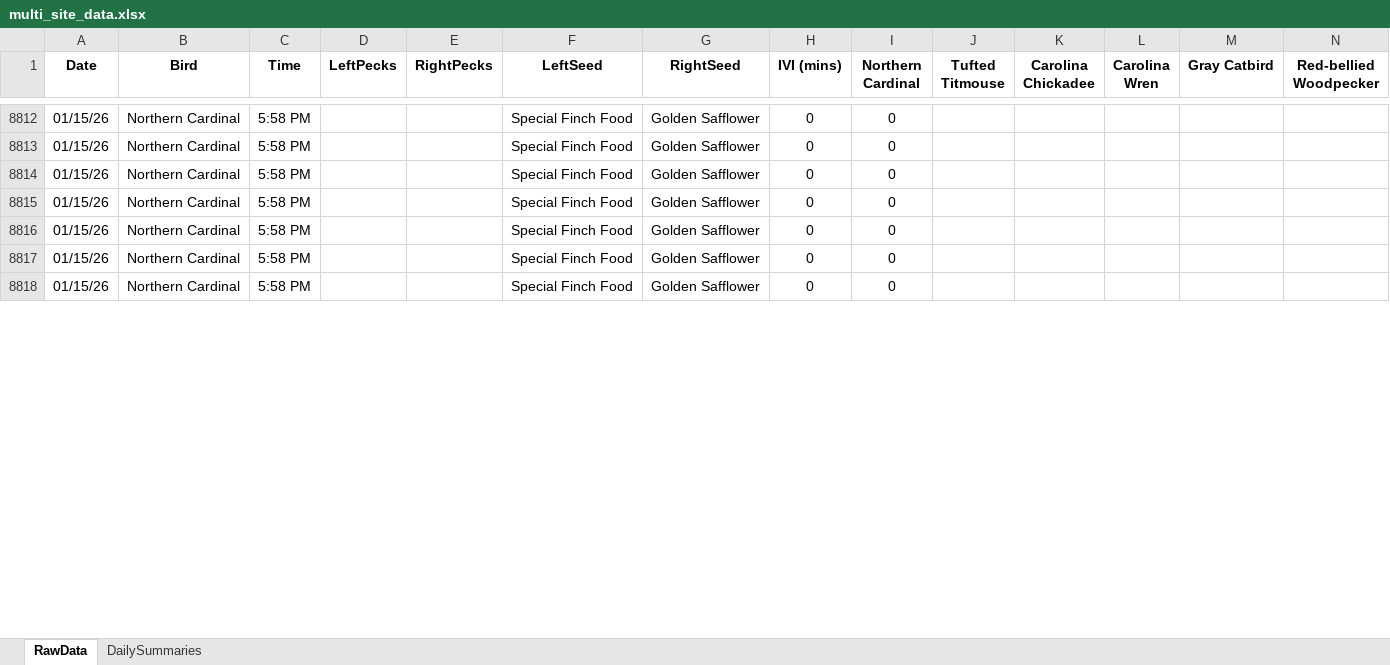
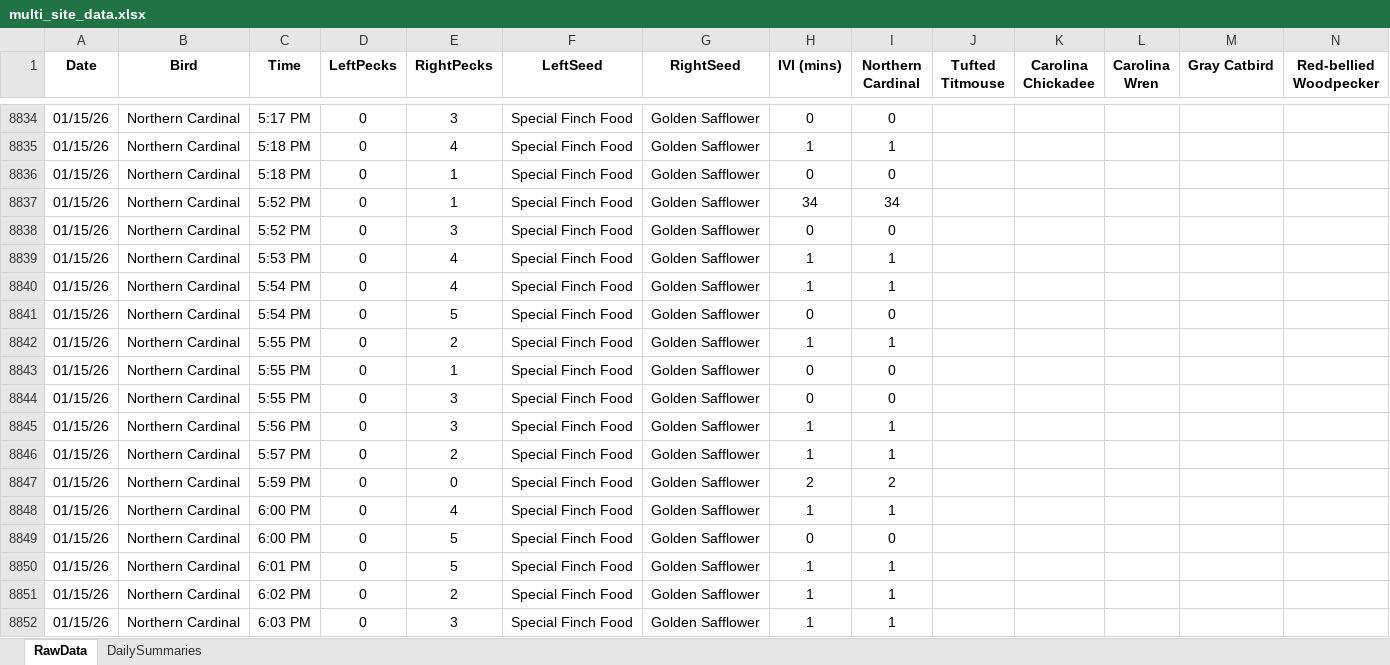
Before and after one commit to david-j-cox/backyard-ecology, an Excel workbook: data/multi_site_data.xlsx, sheet RawData, drawn as a sheet; only a part is shown, gaps mark what is left out; values as stored, in another font and other column widths than the file's, no borders; addresses are those after the commit; rows hold the shown columns only; the diff covers the shown part only; the diff names each change by its address in the sheet, - before the commit and + after, or states it on an @@ line.

```diff
--- a/data/multi_site_data.xlsx (sheet RawData)
+++ b/data/multi_site_data.xlsx (sheet RawData)
-C8834 (Time): 5:58 PM
+C8834 (Time): 5:17 PM
-D8834 (LeftPecks): (empty)
+D8834 (LeftPecks): 0
-E8834 (RightPecks): (empty)
+E8834 (RightPecks): 3
+row 8835: 01/15/26 | Northern Cardinal | 5:18 PM | 0 | 4 | Special Finch Food | Golden Safflower | 1 | 1
-C8836 (Time): 5:58 PM
+C8836 (Time): 5:18 PM
-D8836 (LeftPecks): (empty)
+D8836 (LeftPecks): 0
-E8836 (RightPecks): (empty)
+E8836 (RightPecks): 1
+row 8837: 01/15/26 | Northern Cardinal | 5:52 PM | 0 | 1 | Special Finch Food | Golden Safflower | 34 | 34
-C8838 (Time): 5:58 PM
+C8838 (Time): 5:52 PM
-D8838 (LeftPecks): (empty)
+D8838 (LeftPecks): 0
-E8838 (RightPecks): (empty)
+E8838 (RightPecks): 3
+row 8839: 01/15/26 | Northern Cardinal | 5:53 PM | 0 | 4 | Special Finch Food | Golden Safflower | 1 | 1
+row 8840: 01/15/26 | Northern Cardinal | 5:54 PM | 0 | 4 | Special Finch Food | Golden Safflower | 1 | 1
-C8841 (Time): 5:58 PM
+C8841 (Time): 5:54 PM
-D8841 (LeftPecks): (empty)
+D8841 (LeftPecks): 0
-E8841 (RightPecks): (empty)
+E8841 (RightPecks): 5
+row 8842: 01/15/26 | Northern Cardinal | 5:55 PM | 0 | 2 | Special Finch Food | Golden Safflower | 1 | 1
-C8843:C8844 (Time): 5:58 PM
+C8843:C8844 (Time): 5:55 PM
-D8843:D8844 (LeftPecks): (empty)
+D8843:D8844 (LeftPecks): 0
-E8843 (RightPecks): (empty)
+E8843 (RightPecks): 1
-E8844 (RightPecks): (empty)
+E8844 (RightPecks): 3
+row 8845: 01/15/26 | Northern Cardinal | 5:56 PM | 0 | 3 | Special Finch Food | Golden Safflower | 1 | 1
+row 8846: 01/15/26 | Northern Cardinal | 5:57 PM | 0 | 2 | Special Finch Food | Golden Safflower | 1 | 1
+row 8847: 01/15/26 | Northern Cardinal | 5:59 PM | 0 | 0 | Special Finch Food | Golden Safflower | 2 | 2
+row 8848: 01/15/26 | Northern Cardinal | 6:00 PM | 0 | 4 | Special Finch Food | Golden Safflower | 1 | 1
-C8849 (Time): 5:58 PM
+C8849 (Time): 6:00 PM
-D8849 (LeftPecks): (empty)
+D8849 (LeftPecks): 0
-E8849 (RightPecks): (empty)
+E8849 (RightPecks): 5
+row 8850: 01/15/26 | Northern Cardinal | 6:01 PM | 0 | 5 | Special Finch Food | Golden Safflower | 1 | 1
+row 8851: 01/15/26 | Northern Cardinal | 6:02 PM | 0 | 2 | Special Finch Food | Golden Safflower | 1 | 1
+row 8852: 01/15/26 | Northern Cardinal | 6:03 PM | 0 | 3 | Special Finch Food | Golden Safflower | 1 | 1
```
Also changed, not shown: 67 added rows and 79 edited cells elsewhere in this sheet, sheet DailySummaries, formulas that keep their value, 27 other files.
